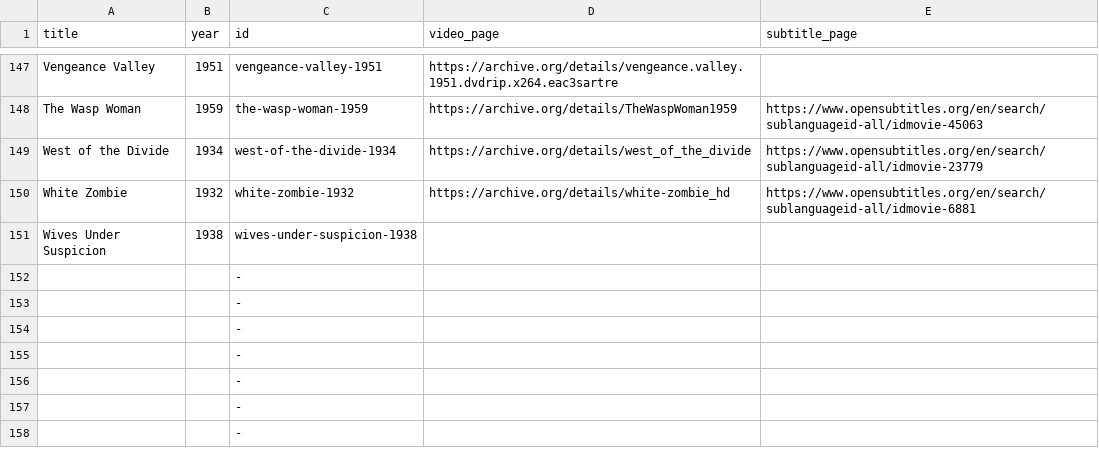
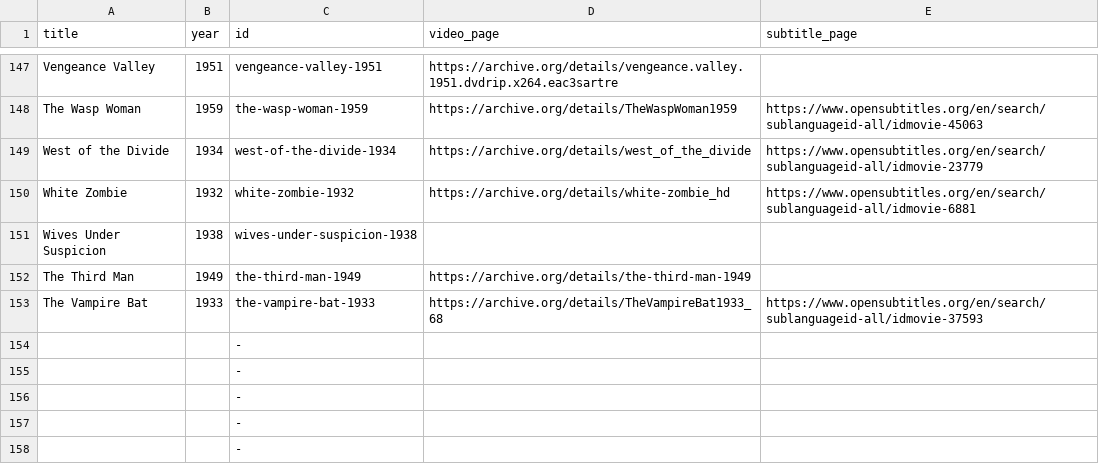
Before and after one commit to stefanbohacek/public-domain-film-quote-search, a CSV file: data/data.csv, drawn as a sheet; only a part is shown, gaps mark what is left out.

```diff
--- a/data/data.csv
+++ b/data/data.csv
@@ -151,4 +151,4 @@ White Zombie,1932,white-zombie-1932,https://archive.org/details/white-zombie_hd,
 Wives Under Suspicion,1938,wives-under-suspicion-1938,,
-,,-,,
-,,-,,
+The Third Man,1949,the-third-man-1949,https://archive.org/details/the-third-man-1949,
+The Vampire Bat,1933,the-vampire-bat-1933,https://archive.org/details/TheVampireBat1933_68,https://www.opensubtitles.org/en/search/sublanguageid-all/idmovie-37593
 ,,-,,
```
Also changed, not shown: 4 other files.
